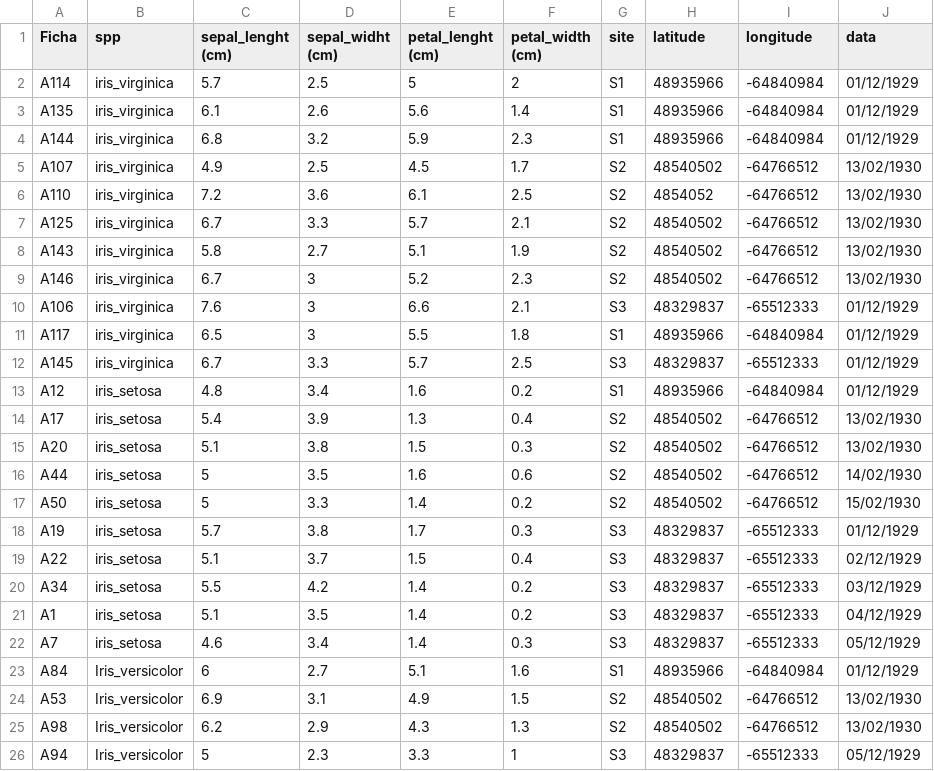
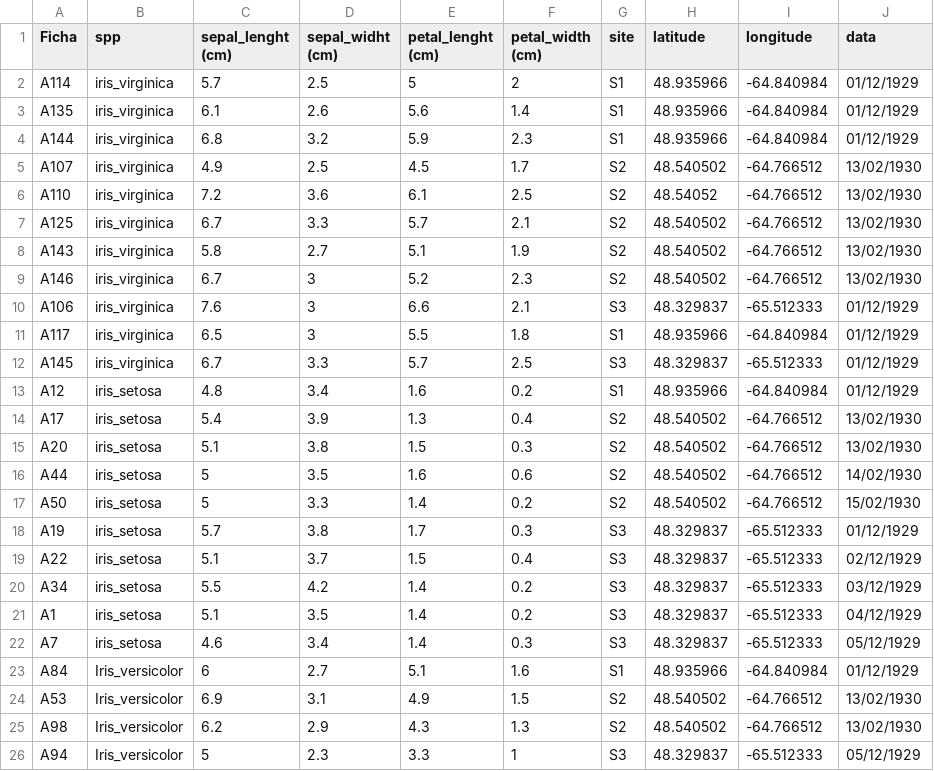
Before and after one commit to Jhooreis/science.colab, a CSV file: data/atividade1_JonathaR.csv, drawn as a sheet.

```diff
--- a/data/atividade1_JonathaR.csv
+++ b/data/atividade1_JonathaR.csv
@@ -1,26 +1,26 @@
 Ficha;spp;sepal_lenght (cm);sepal_widht (cm);petal_lenght (cm);petal_width (cm);site ;latitude;longitude;data
-A114;iris_virginica;5.7;2.5;5;2;S1;48935966;-64840984;01/12/1929
-A135;iris_virginica;6.1;2.6;5.6;1.4;S1;48935966;-64840984;01/12/1929
-A144;iris_virginica;6.8;3.2;5.9;2.3;S1;48935966;-64840984;01/12/1929
-A107;iris_virginica;4.9;2.5;4.5;1.7;S2;48540502;-64766512;13/02/1930
-A110;iris_virginica;7.2;3.6;6.1;2.5;S2;4854052;-64766512;13/02/1930
-A125;iris_virginica;6.7;3.3;5.7;2.1;S2;48540502;-64766512;13/02/1930
-A143;iris_virginica;5.8;2.7;5.1;1.9;S2;48540502;-64766512;13/02/1930
-A146;iris_virginica;6.7;3;5.2;2.3;S2;48540502;-64766512;13/02/1930
-A106;iris_virginica;7.6;3;6.6;2.1;S3;48329837;-65512333;01/12/1929
-A117;iris_virginica;6.5;3;5.5;1.8;S1;48935966;-64840984;01/12/1929
-A145;iris_virginica;6.7;3.3;5.7;2.5;S3;48329837;-65512333;01/12/1929
-A12 ;iris_setosa;4.8;3.4;1.6;0.2;S1;48935966;-64840984;01/12/1929
-A17;iris_setosa;5.4;3.9;1.3;0.4;S2;48540502;-64766512;13/02/1930
-A20;iris_setosa;5.1;3.8;1.5;0.3;S2;48540502;-64766512;13/02/1930
-A44;iris_setosa;5;3.5;1.6;0.6;S2;48540502;-64766512;14/02/1930
-A50;iris_setosa;5;3.3;1.4;0.2;S2;48540502;-64766512;15/02/1930
-A19;iris_setosa;5.7;3.8;1.7;0.3;S3;48329837;-65512333;01/12/1929
-A22;iris_setosa;5.1;3.7;1.5;0.4;S3;48329837;-65512333;02/12/1929
-A34;iris_setosa;5.5;4.2;1.4;0.2;S3;48329837;-65512333;03/12/1929
-A1;iris_setosa;5.1;3.5;1.4;0.2;S3;48329837;-65512333;04/12/1929
-A7;iris_setosa;4.6;3.4;1.4;0.3;S3;48329837;-65512333;05/12/1929
-A84;Iris_versicolor;6;2.7;5.1;1.6;S1;48935966;-64840984;01/12/1929
-A53;Iris_versicolor;6.9;3.1;4.9;1.5;S2;48540502;-64766512;13/02/1930
-A98;Iris_versicolor;6.2;2.9;4.3;1.3;S2;48540502;-64766512;13/02/1930
-A94;Iris_versicolor;5;2.3;3.3;1;S3;48329837;-65512333;05/12/1929
+A114;iris_virginica;5.7;2.5;5;2;S1;48.935966;-64.840984;01/12/1929
+A135;iris_virginica;6.1;2.6;5.6;1.4;S1;48.935966;-64.840984;01/12/1929
+A144;iris_virginica;6.8;3.2;5.9;2.3;S1;48.935966;-64.840984;01/12/1929
+A107;iris_virginica;4.9;2.5;4.5;1.7;S2;48.540502;-64.766512;13/02/1930
+A110;iris_virginica;7.2;3.6;6.1;2.5;S2;48.54052;-64.766512;13/02/1930
+A125;iris_virginica;6.7;3.3;5.7;2.1;S2;48.540502;-64.766512;13/02/1930
+A143;iris_virginica;5.8;2.7;5.1;1.9;S2;48.540502;-64.766512;13/02/1930
+A146;iris_virginica;6.7;3;5.2;2.3;S2;48.540502;-64.766512;13/02/1930
+A106;iris_virginica;7.6;3;6.6;2.1;S3;48.329837;-65.512333;01/12/1929
+A117;iris_virginica;6.5;3;5.5;1.8;S1;48.935966;-64.840984;01/12/1929
+A145;iris_virginica;6.7;3.3;5.7;2.5;S3;48.329837;-65.512333;01/12/1929
+A12 ;iris_setosa;4.8;3.4;1.6;0.2;S1;48.935966;-64.840984;01/12/1929
+A17;iris_setosa;5.4;3.9;1.3;0.4;S2;48.540502;-64.766512;13/02/1930
+A20;iris_setosa;5.1;3.8;1.5;0.3;S2;48.540502;-64.766512;13/02/1930
+A44;iris_setosa;5;3.5;1.6;0.6;S2;48.540502;-64.766512;14/02/1930
+A50;iris_setosa;5;3.3;1.4;0.2;S2;48.540502;-64.766512;15/02/1930
+A19;iris_setosa;5.7;3.8;1.7;0.3;S3;48.329837;-65.512333;01/12/1929
+A22;iris_setosa;5.1;3.7;1.5;0.4;S3;48.329837;-65.512333;02/12/1929
+A34;iris_setosa;5.5;4.2;1.4;0.2;S3;48.329837;-65.512333;03/12/1929
+A1;iris_setosa;5.1;3.5;1.4;0.2;S3;48.329837;-65.512333;04/12/1929
+A7;iris_setosa;4.6;3.4;1.4;0.3;S3;48.329837;-65.512333;05/12/1929
+A84;Iris_versicolor;6;2.7;5.1;1.6;S1;48.935966;-64.840984;01/12/1929
+A53;Iris_versicolor;6.9;3.1;4.9;1.5;S2;48.540502;-64.766512;13/02/1930
+A98;Iris_versicolor;6.2;2.9;4.3;1.3;S2;48.540502;-64.766512;13/02/1930
+A94;Iris_versicolor;5;2.3;3.3;1;S3;48.329837;-65.512333;05/12/1929
```
Also changed, not shown: data/Atividade1_Lorrana.csv, data/atividade1_HenriqueSimfrone.csv, 5 other files.
